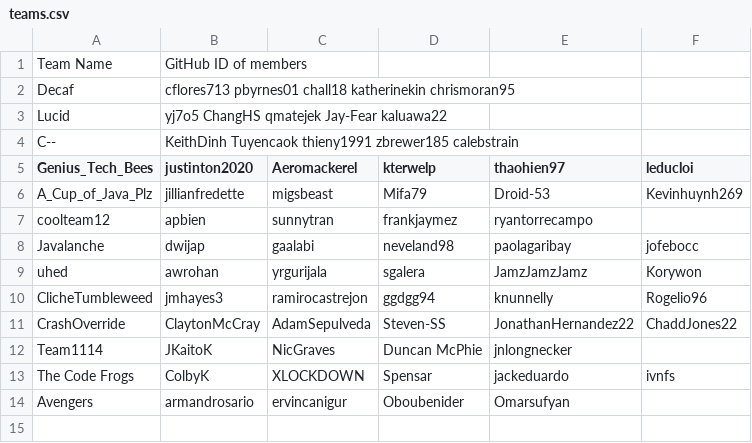
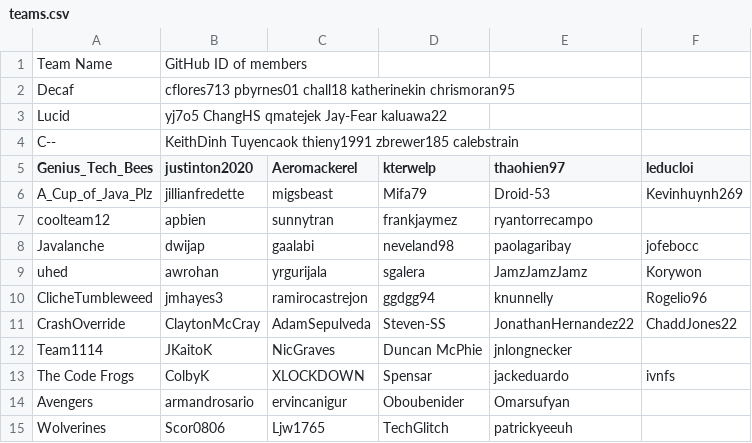
Before and after one commit to patrickyeeuh/Applied-Software-Engineering, a CSV file: teams.csv, drawn as a sheet; the diff names each change by its address in the sheet, - before the commit and + after, or states it on an @@ line.

Commit message:
Update teams.csv

```diff
--- a/teams.csv
+++ b/teams.csv
+row 15: Wolverines | Scor0806 | Ljw1765 | TechGlitch | patrickyeeuh
```
